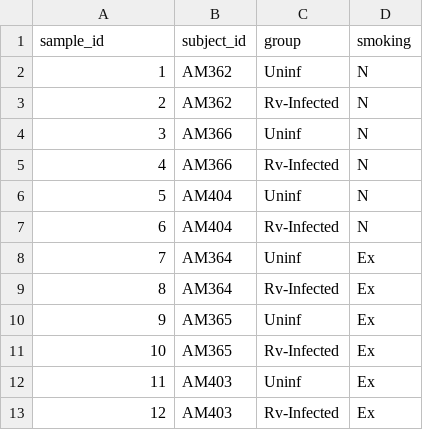
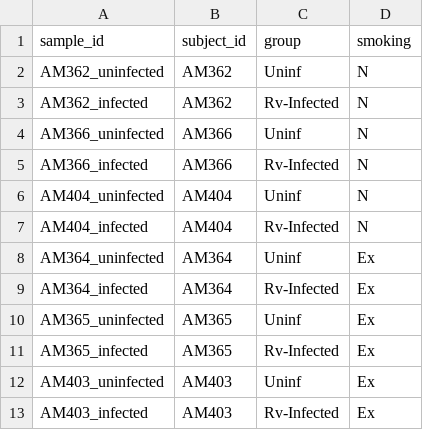
Before and after one commit to aaron-breathnach/mtb_am, a TSV file: data/metadata.tsv, drawn as a sheet.

```diff
--- a/data/metadata.tsv
+++ b/data/metadata.tsv
@@ -1,13 +1,13 @@
 sample_id	subject_id	group	smoking
-1	AM362	Uninf	N
-2	AM362	Rv-Infected	N
-3	AM366	Uninf	N
-4	AM366	Rv-Infected	N
-5	AM404	Uninf	N
-6	AM404	Rv-Infected	N
-7	AM364	Uninf	Ex
-8	AM364	Rv-Infected	Ex
-9	AM365	Uninf	Ex
-10	AM365	Rv-Infected	Ex
-11	AM403	Uninf	Ex
-12	AM403	Rv-Infected	Ex
+AM362_uninfected	AM362	Uninf	N
+AM362_infected	AM362	Rv-Infected	N
+AM366_uninfected	AM366	Uninf	N
+AM366_infected	AM366	Rv-Infected	N
+AM404_uninfected	AM404	Uninf	N
+AM404_infected	AM404	Rv-Infected	N
+AM364_uninfected	AM364	Uninf	Ex
+AM364_infected	AM364	Rv-Infected	Ex
+AM365_uninfected	AM365	Uninf	Ex
+AM365_infected	AM365	Rv-Infected	Ex
+AM403_uninfected	AM403	Uninf	Ex
+AM403_infected	AM403	Rv-Infected	Ex
```
Also changed, not shown: 8 other files.
